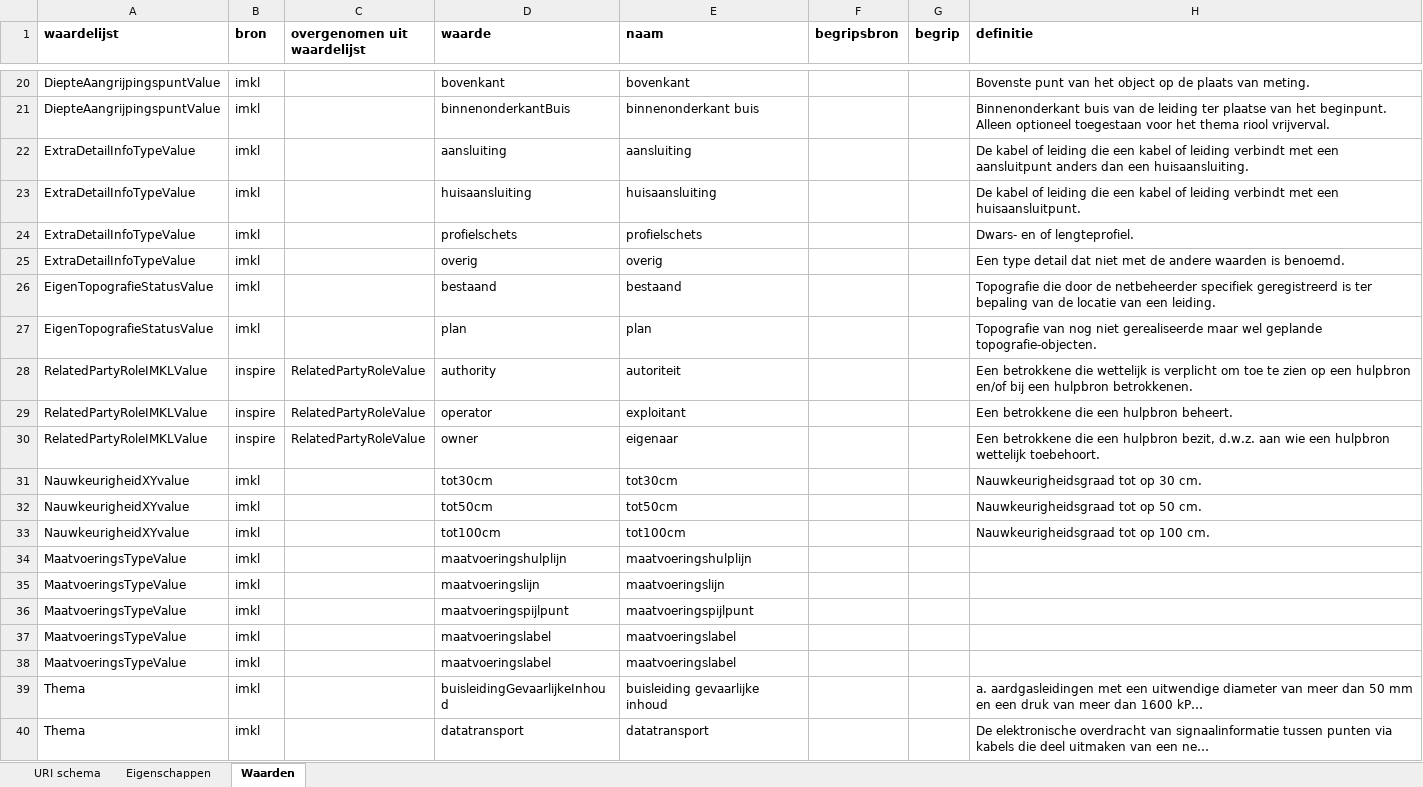
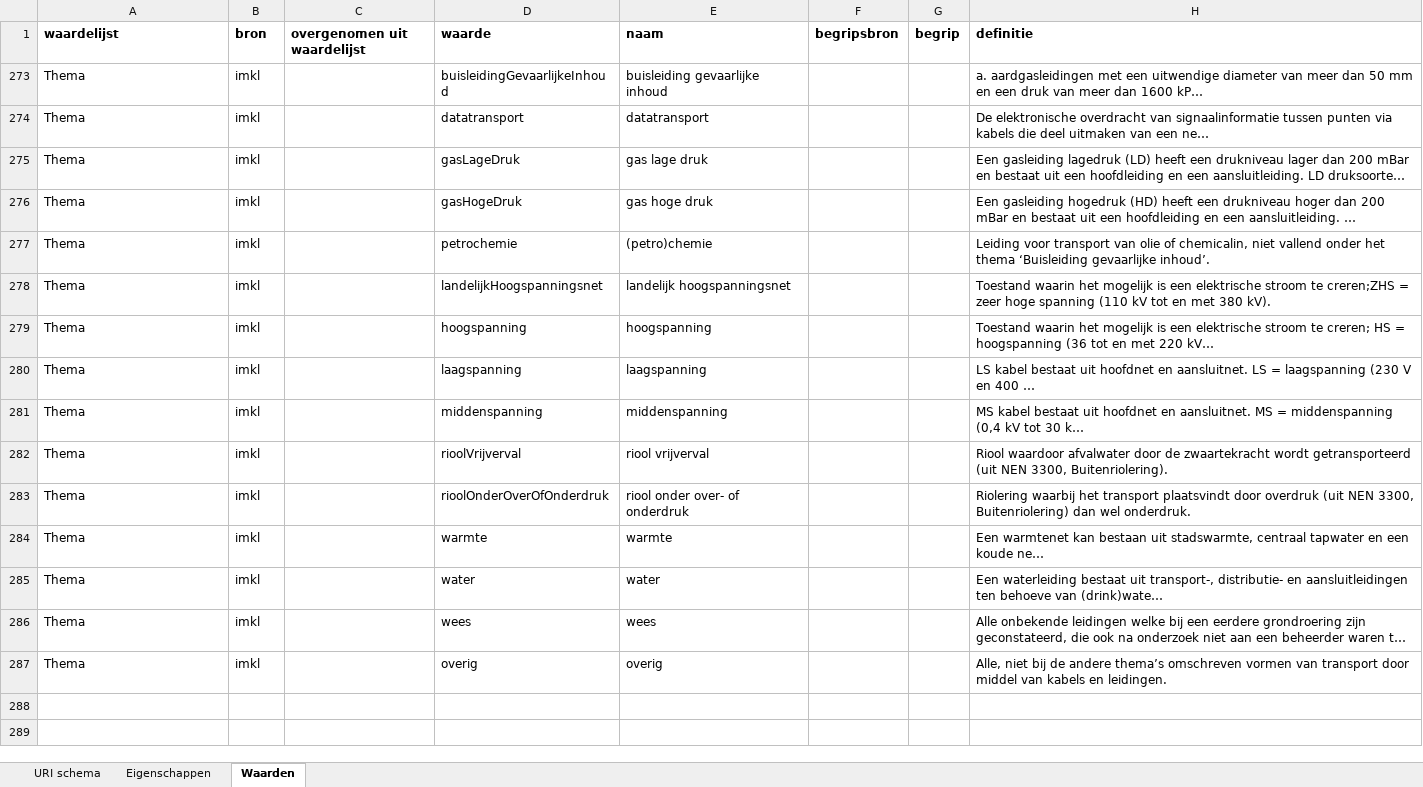
Before and after one commit to Geonovum/imkl2015-review, an Excel workbook: 3. waardelijsten/IMKL2015 - 0.92 waardelijsten.xlsx, sheet Waarden, drawn as a sheet; only a part is shown, gaps mark what is left out; the shorter side is filled out with more unchanged rows; long unchanged cells end in …; values as stored, in another font and other column widths than the file's, no borders; the diff covers the shown part only; the diff names each change by its address in the sheet, - before the commit and + after, or states it on an @@ line.

```diff
--- a/3. waardelijsten/IMKL2015 - 0.92 waardelijsten.xlsx (sheet Waarden)
+++ b/3. waardelijsten/IMKL2015 - 0.92 waardelijsten.xlsx (sheet Waarden)
@@ row 20 hidden: DiepteAangrijpingspuntValue | imkl |  | bovenkant | bovenkant |  |  | Bovenste punt van het object op de plaats van meting. @@
@@ row 21 hidden: DiepteAangrijpingspuntValue | imkl |  | binnenonderkantBuis | binnenonderkant buis |  |  | Binnenonderkant buis van de leiding ter plaatse van het beginpunt. Alleen optioneel toegestaan voor het thema riool vrijverval. @@
@@ row 22 hidden: ExtraDetailInfoTypeValue | imkl |  | aansluiting | aansluiting |  |  | De kabel of leiding die een kabel of leiding verbindt met een aansluitpunt anders dan een huisaansluiting. @@
@@ row 23 hidden: ExtraDetailInfoTypeValue | imkl |  | huisaansluiting | huisaansluiting |  |  | De kabel of leiding die een kabel of leiding verbindt met een huisaansluitpunt. @@
@@ row 24 hidden: ExtraDetailInfoTypeValue | imkl |  | profielschets | profielschets |  |  | Dwars- en of lengteprofiel. @@
@@ row 25 hidden: ExtraDetailInfoTypeValue | imkl |  | overig | overig |  |  | Een type detail dat niet met de andere waarden is benoemd. @@
@@ row 26 hidden: EigenTopografieStatusValue | imkl |  | bestaand | bestaand |  |  | Topografie die door de netbeheerder specifiek geregistreerd is ter bepaling van de locatie van een leiding. @@
@@ row 27 hidden: EigenTopografieStatusValue | imkl |  | plan | plan |  |  | Topografie van nog niet gerealiseerde maar wel geplande topografie-objecten. @@
-row 28: RelatedPartyRoleIMKLValue | inspire | RelatedPartyRoleValue | authority | autoriteit |  |  | Een betrokkene die wettelijk is verplicht om toe te zien op een hulpbron en/of bij een hulpbron betrokkenen.
-row 29: RelatedPartyRoleIMKLValue | inspire | RelatedPartyRoleValue | operator | exploitant |  |  | Een betrokkene die een hulpbron beheert.
-row 30: RelatedPartyRoleIMKLValue | inspire | RelatedPartyRoleValue | owner | eigenaar |  |  | Een betrokkene die een hulpbron bezit, d.w.z. aan wie een hulpbron wettelijk toebehoort.
@@ row 31 hidden: NauwkeurigheidXYvalue | imkl |  | tot30cm | tot30cm |  |  | Nauwkeurigheidsgraad tot op 30 cm. @@
@@ row 32 hidden: NauwkeurigheidXYvalue | imkl |  | tot50cm | tot50cm |  |  | Nauwkeurigheidsgraad tot op 50 cm. @@
@@ row 33 hidden: NauwkeurigheidXYvalue | imkl |  | tot100cm | tot100cm |  |  | Nauwkeurigheidsgraad tot op 100 cm. @@
@@ row 34 hidden: MaatvoeringsTypeValue | imkl |  | maatvoeringshulplijn | maatvoeringshulplijn @@
@@ row 35 hidden: MaatvoeringsTypeValue | imkl |  | maatvoeringslijn | maatvoeringslijn @@
@@ row 36 hidden: MaatvoeringsTypeValue | imkl |  | maatvoeringspijlpunt | maatvoeringspijlpunt @@
@@ row 37 hidden: MaatvoeringsTypeValue | imkl |  | maatvoeringslabel | maatvoeringslabel @@
@@ row 38 hidden: MaatvoeringsTypeValue | imkl |  | maatvoeringslabel | maatvoeringslabel @@
```
Also changed, not shown: 177 removed rows and 157 hidden or unhidden rows elsewhere in this sheet, hidden cells, 2 other files.
